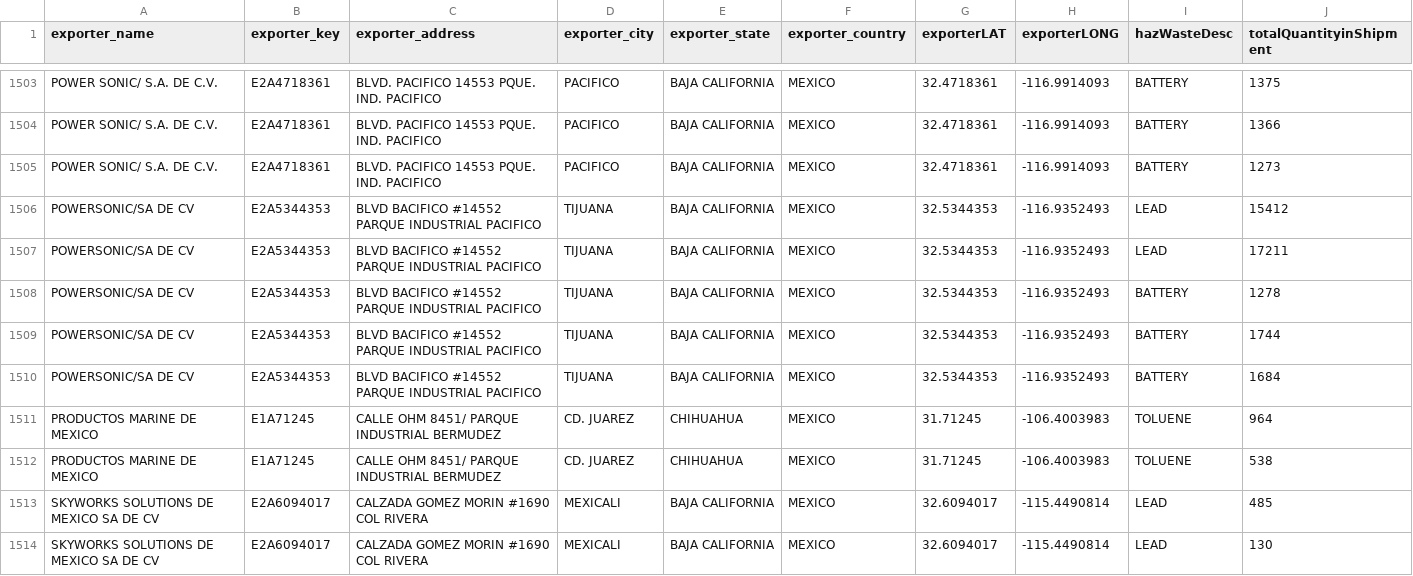
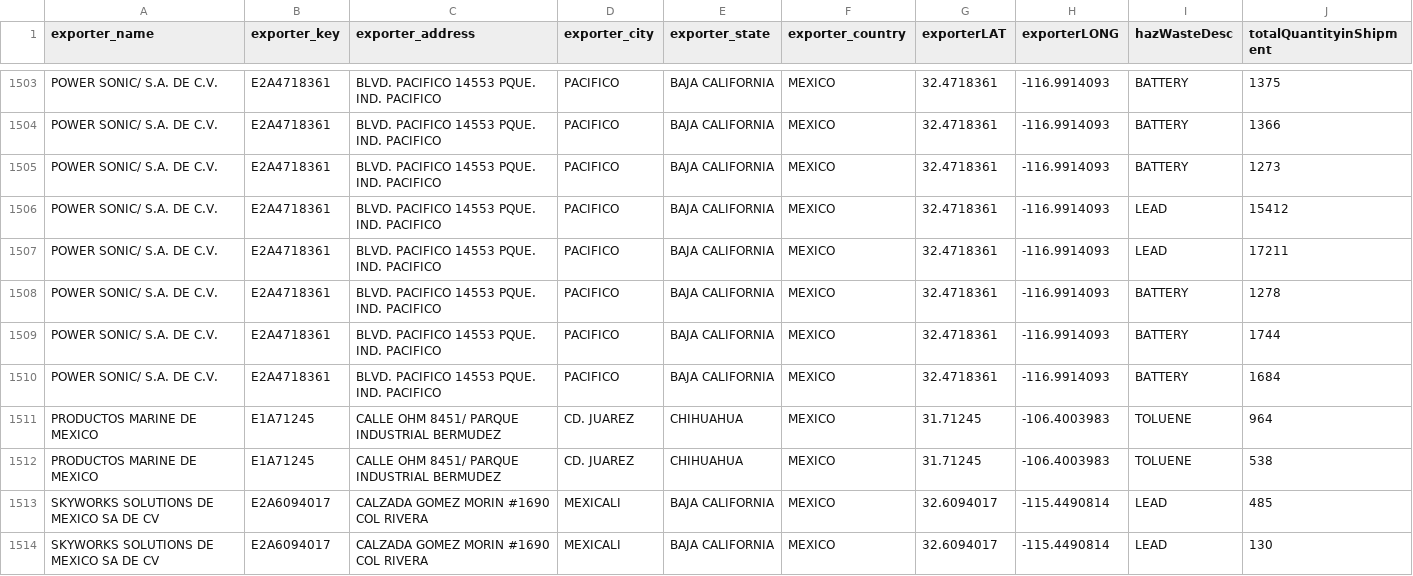
Before and after one commit to hazmatmapper/hazmatmapper.github.io, a CSV file: data/sites_subset_v10_Solids.csv, drawn as a sheet; only a part is shown, gaps mark what is left out; the diff names each change by its address in the sheet, - before the commit and + after, or states it on an @@ line.

```diff
--- a/data/sites_subset_v10_Solids.csv
+++ b/data/sites_subset_v10_Solids.csv
-A1506:A1510 (exporter_name): POWERSONIC/SA DE CV
+A1506:A1510 (exporter_name): POWER SONIC/ S.A. DE C.V.
-B1506:B1510 (exporter_key): E2A5344353
+B1506:B1510 (exporter_key): E2A4718361
-C1506:C1510 (exporter_address): BLVD BACIFICO #14552 PARQUE INDUSTRIAL PACIFICO
+C1506:C1510 (exporter_address): BLVD. PACIFICO 14553 PQUE. IND. PACIFICO
-D1506:D1510 (exporter_city): TIJUANA
+D1506:D1510 (exporter_city): PACIFICO
-G1506:G1510 (exporterLAT): 32.5344353
+G1506:G1510 (exporterLAT): 32.4718361
-H1506:H1510 (exporterLONG): -116.9352493
+H1506:H1510 (exporterLONG): -116.9914093
```
Also changed, not shown: 3 other files.
